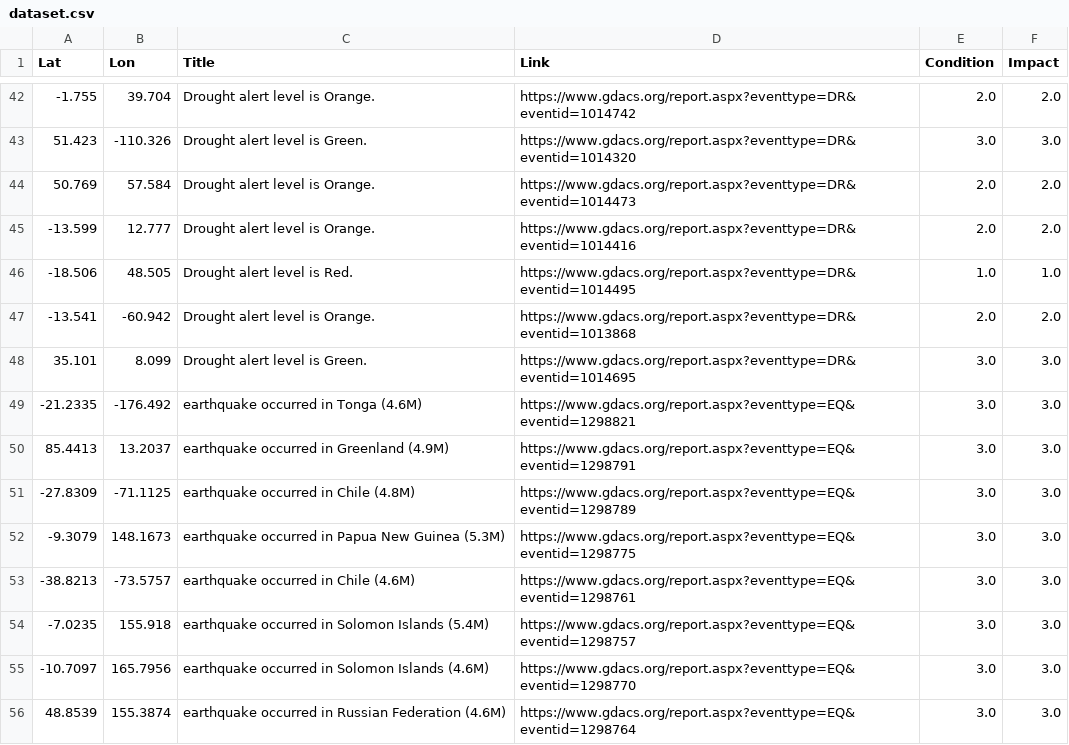
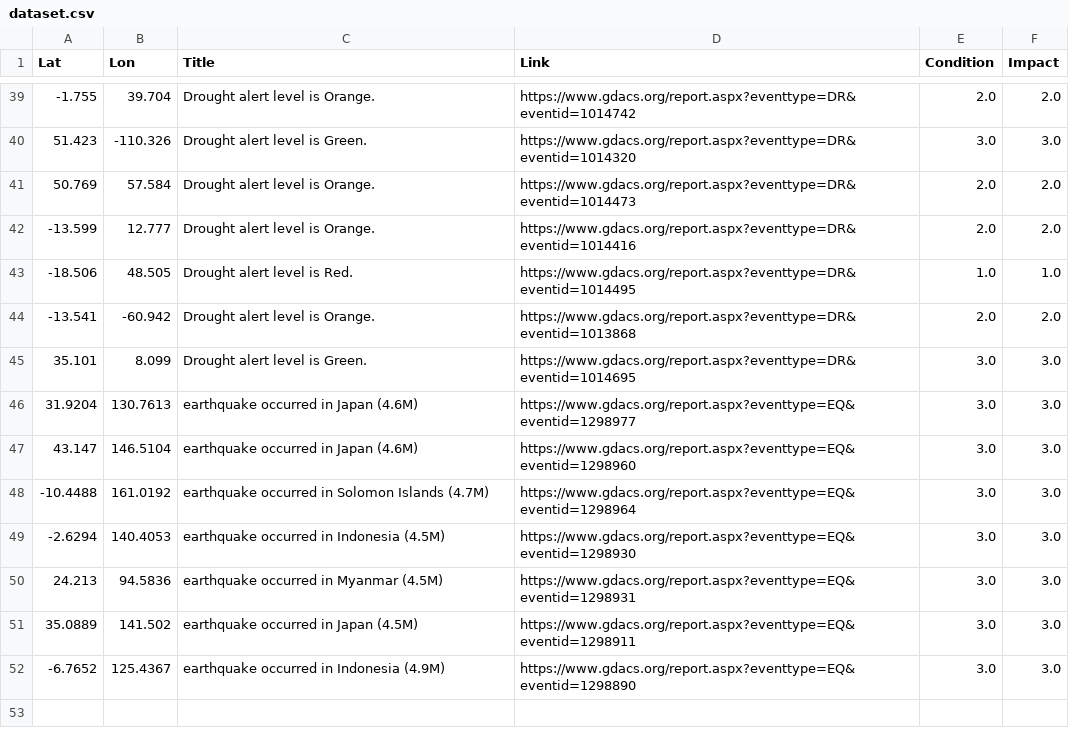
Before and after one commit to antonio-hickey/gDash, a CSV file: app/data/events/dataset.csv, drawn as a sheet; only a part is shown, gaps mark what is left out; the diff covers the shown part only.

Commit message:
Automated Data Update

```diff
--- a/app/data/events/dataset.csv
+++ b/app/data/events/dataset.csv
@@ -48,9 +45,8 @@ Lat,Lon,Title,Link,Condition,Impact
 35.101,8.099,Drought alert level is Green.,https://www.gdacs.org/report.aspx?eventtype=DR&eventid=1014695,3.0,3.0
--21.2335,-176.492,earthquake occurred in Tonga (4.6M),https://www.gdacs.org/report.aspx?eventtype=EQ&eventid=1298821,3.0,3.0
-85.4413,13.2037,earthquake occurred in Greenland (4.9M),https://www.gdacs.org/report.aspx?eventtype=EQ&eventid=1298791,3.0,3.0
--27.8309,-71.1125,earthquake occurred in Chile (4.8M),https://www.gdacs.org/report.aspx?eventtype=EQ&eventid=1298789,3.0,3.0
--9.3079,148.1673,earthquake occurred in Papua New Guinea (5.3M),https://www.gdacs.org/report.aspx?eventtype=EQ&eventid=1298775,3.0,3.0
--38.8213,-73.5757,earthquake occurred in Chile (4.6M),https://www.gdacs.org/report.aspx?eventtype=EQ&eventid=1298761,3.0,3.0
--7.0235,155.918,earthquake occurred in Solomon Islands (5.4M),https://www.gdacs.org/report.aspx?eventtype=EQ&eventid=1298757,3.0,3.0
--10.7097,165.7956,earthquake occurred in Solomon Islands (4.6M),https://www.gdacs.org/report.aspx?eventtype=EQ&eventid=1298770,3.0,3.0
-48.8539,155.3874,earthquake occurred in Russian Federation (4.6M),https://www.gdacs.org/report.aspx?eventtype=EQ&eventid=1298764,3.0,3.0
+31.9204,130.7613,earthquake occurred in Japan (4.6M),https://www.gdacs.org/report.aspx?eventtype=EQ&eventid=1298977,3.0,3.0
+43.147,146.5104,earthquake occurred in Japan (4.6M),https://www.gdacs.org/report.aspx?eventtype=EQ&eventid=1298960,3.0,3.0
+-10.4488,161.0192,earthquake occurred in Solomon Islands (4.7M),https://www.gdacs.org/report.aspx?eventtype=EQ&eventid=1298964,3.0,3.0
+-2.6294,140.4053,earthquake occurred in Indonesia (4.5M),https://www.gdacs.org/report.aspx?eventtype=EQ&eventid=1298930,3.0,3.0
+24.213,94.5836,earthquake occurred in Myanmar (4.5M),https://www.gdacs.org/report.aspx?eventtype=EQ&eventid=1298931,3.0,3.0
+35.0889,141.502,earthquake occurred in Japan (4.5M),https://www.gdacs.org/report.aspx?eventtype=EQ&eventid=1298911,3.0,3.0
+-6.7652,125.4367,earthquake occurred in Indonesia (4.9M),https://www.gdacs.org/report.aspx?eventtype=EQ&eventid=1298890,3.0,3.0
```
Also changed, not shown: 2 added rows, 5 removed rows and 4 edited cells elsewhere in this file.
